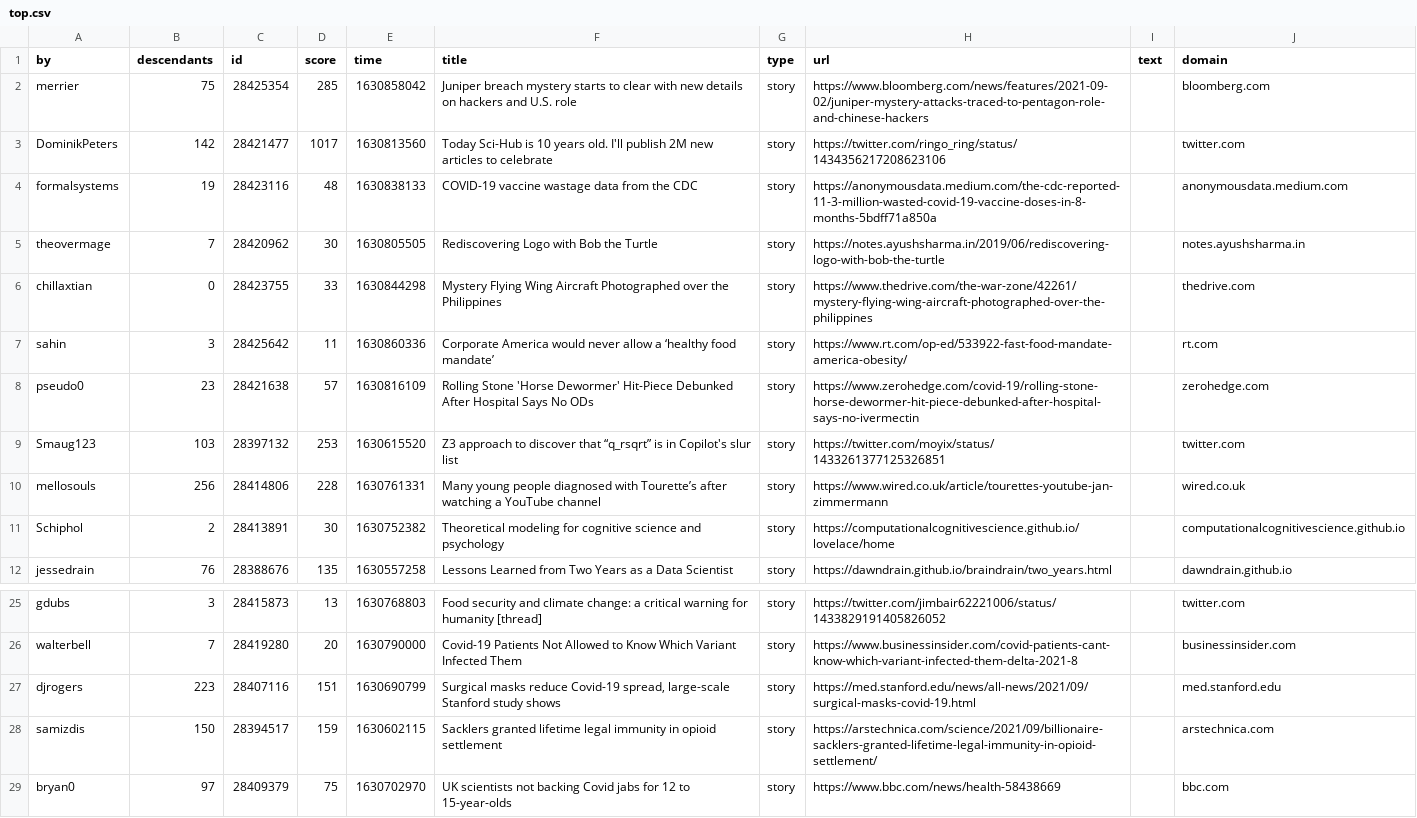
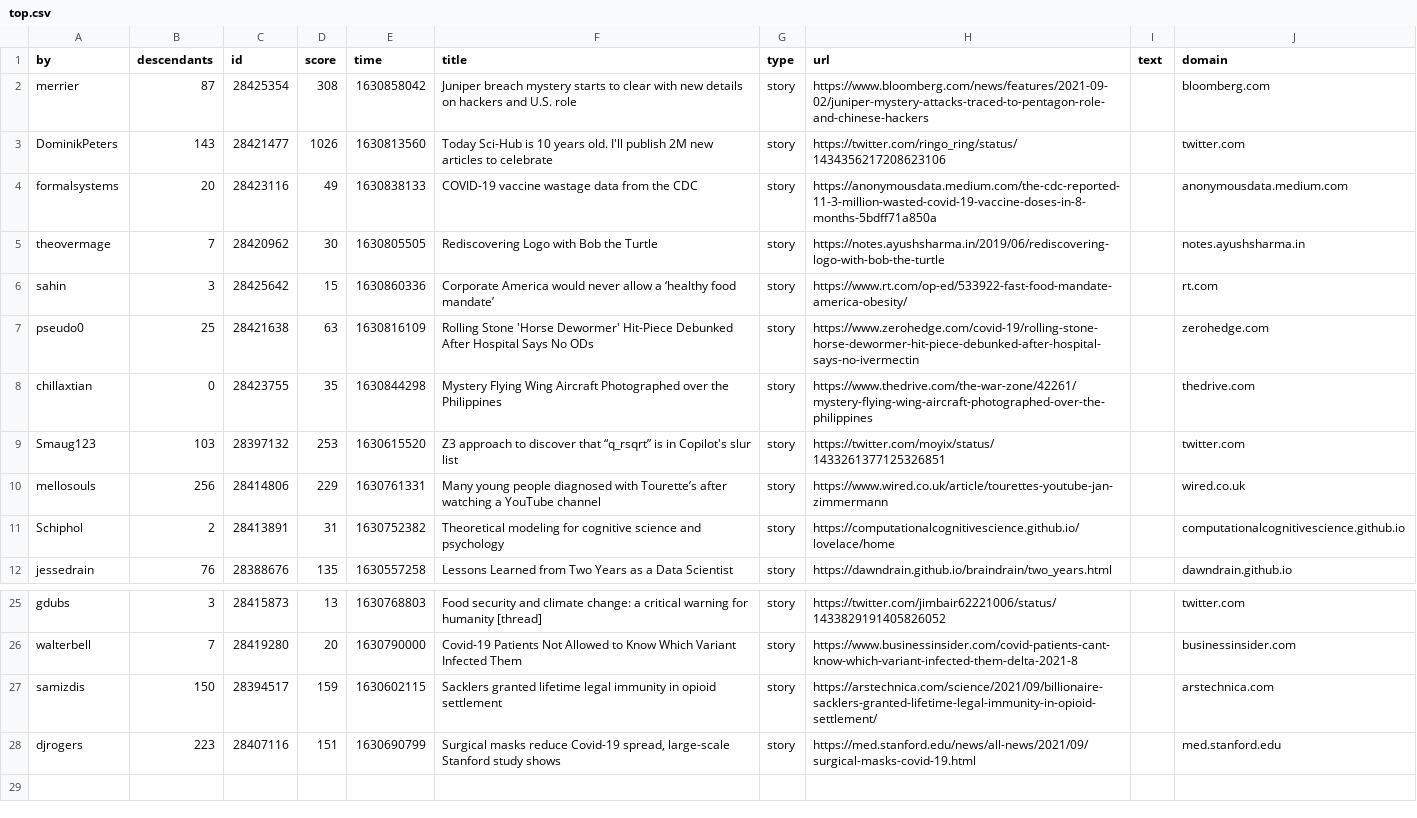
Before and after one commit to agurvets/agurvets.github.io, a CSV file: top.csv, drawn as a sheet; only a part is shown, gaps mark what is left out.

```diff
--- a/top.csv
+++ b/top.csv
@@ -1,12 +1,12 @@
 by,descendants,id,score,time,title,type,url,text,domain
-merrier,75,28425354,285,1630858042,Juniper breach mystery starts to clear with new details on hackers and U.S. role,story,https://www.bloomberg.com/news/features/2021-09-02/juniper-mystery-attacks-traced-to-pentagon-role-and-chinese-hackers,,bloomberg.com
-DominikPeters,142,28421477,1017,1630813560,Today Sci-Hub is 10 years old. I'll publish 2M new articles to celebrate,story,https://twitter.com/ringo_ring/status/1434356217208623106,,twitter.com
-formalsystems,19,28423116,48,1630838133,COVID-19 vaccine wastage data from the CDC,story,https://anonymousdata.medium.com/the-cdc-reported-11-3-million-wasted-covid-19-vaccine-doses-in-8-months-5bdff71a850a,,anonymousdata.medium.com
+merrier,87,28425354,308,1630858042,Juniper breach mystery starts to clear with new details on hackers and U.S. role,story,https://www.bloomberg.com/news/features/2021-09-02/juniper-mystery-attacks-traced-to-pentagon-role-and-chinese-hackers,,bloomberg.com
+DominikPeters,143,28421477,1026,1630813560,Today Sci-Hub is 10 years old. I'll publish 2M new articles to celebrate,story,https://twitter.com/ringo_ring/status/1434356217208623106,,twitter.com
+formalsystems,20,28423116,49,1630838133,COVID-19 vaccine wastage data from the CDC,story,https://anonymousdata.medium.com/the-cdc-reported-11-3-million-wasted-covid-19-vaccine-doses-in-8-months-5bdff71a850a,,anonymousdata.medium.com
 theovermage,7,28420962,30,1630805505,Rediscovering Logo with Bob the Turtle,story,https://notes.ayushsharma.in/2019/06/rediscovering-logo-with-bob-the-turtle,,notes.ayushsharma.in
-chillaxtian,0,28423755,33,1630844298,Mystery Flying Wing Aircraft Photographed over the Philippines,story,https://www.thedrive.com/the-war-zone/42261/mystery-flying-wing-aircraft-photographed-over-the-philippines,,thedrive.com
-sahin,3,28425642,11,1630860336,Corporate America would never allow a ‘healthy food mandate’,story,https://www.rt.com/op-ed/533922-fast-food-mandate-america-obesity/,,rt.com
-pseudo0,23,28421638,57,1630816109,Rolling Stone 'Horse Dewormer' Hit-Piece Debunked After Hospital Says No ODs,story,https://www.zerohedge.com/covid-19/rolling-stone-horse-dewormer-hit-piece-debunked-after-hospital-says-no-ivermectin,,zerohedge.com
+sahin,3,28425642,15,1630860336,Corporate America would never allow a ‘healthy food mandate’,story,https://www.rt.com/op-ed/533922-fast-food-mandate-america-obesity/,,rt.com
+pseudo0,25,28421638,63,1630816109,Rolling Stone 'Horse Dewormer' Hit-Piece Debunked After Hospital Says No ODs,story,https://www.zerohedge.com/covid-19/rolling-stone-horse-dewormer-hit-piece-debunked-after-hospital-says-no-ivermectin,,zerohedge.com
+chillaxtian,0,28423755,35,1630844298,Mystery Flying Wing Aircraft Photographed over the Philippines,story,https://www.thedrive.com/the-war-zone/42261/mystery-flying-wing-aircraft-photographed-over-the-philippines,,thedrive.com
 Smaug123,103,28397132,253,1630615520,Z3 approach to discover that “q_rsqrt” is in Copilot's slur list,story,https://twitter.com/moyix/status/1433261377125326851,,twitter.com
-mellosouls,256,28414806,228,1630761331,Many young people diagnosed with Tourette’s after watching a YouTube channel,story,https://www.wired.co.uk/article/tourettes-youtube-jan-zimmermann,,wired.co.uk
-Schiphol,2,28413891,30,1630752382,Theoretical modeling for cognitive science and psychology,story,https://computationalcognitivescience.github.io/lovelace/home,,computationalcognitivescience.github.io
+mellosouls,256,28414806,229,1630761331,Many young people diagnosed with Tourette’s after watching a YouTube channel,story,https://www.wired.co.uk/article/tourettes-youtube-jan-zimmermann,,wired.co.uk
+Schiphol,2,28413891,31,1630752382,Theoretical modeling for cognitive science and psychology,story,https://computationalcognitivescience.github.io/lovelace/home,,computationalcognitivescience.github.io
 jessedrain,76,28388676,135,1630557258,Lessons Learned from Two Years as a Data Scientist,story,https://dawndrain.github.io/braindrain/two_years.html,,dawndrain.github.io
@@ -26,4 +26,3 @@ gdubs,3,28415873,13,1630768803,Food security and climate change: a critical warn
 walterbell,7,28419280,20,1630790000,Covid-19 Patients Not Allowed to Know Which Variant Infected Them,story,https://www.businessinsider.com/covid-patients-cant-know-which-variant-infected-them-delta-2021-8,,businessinsider.com
+samizdis,150,28394517,159,1630602115,Sacklers granted lifetime legal immunity in opioid settlement,story,https://arstechnica.com/science/2021/09/billionaire-sacklers-granted-lifetime-legal-immunity-in-opioid-settlement/,,arstechnica.com
 djrogers,223,28407116,151,1630690799,"Surgical masks reduce Covid-19 spread, large-scale Stanford study shows",story,https://med.stanford.edu/news/all-news/2021/09/surgical-masks-covid-19.html,,med.stanford.edu
-samizdis,150,28394517,159,1630602115,Sacklers granted lifetime legal immunity in opioid settlement,story,https://arstechnica.com/science/2021/09/billionaire-sacklers-granted-lifetime-legal-immunity-in-opioid-settlement/,,arstechnica.com
-bryan0,97,28409379,75,1630702970,UK scientists not backing Covid jabs for 12 to 15-year-olds,story,https://www.bbc.com/news/health-58438669,,bbc.com
```
Also changed, not shown: 2 other files.
